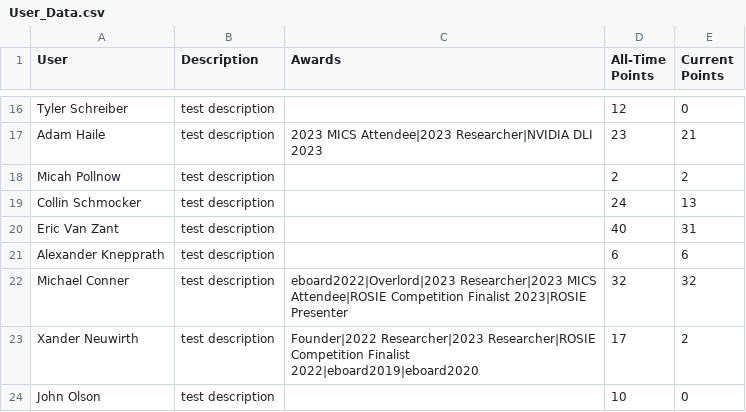
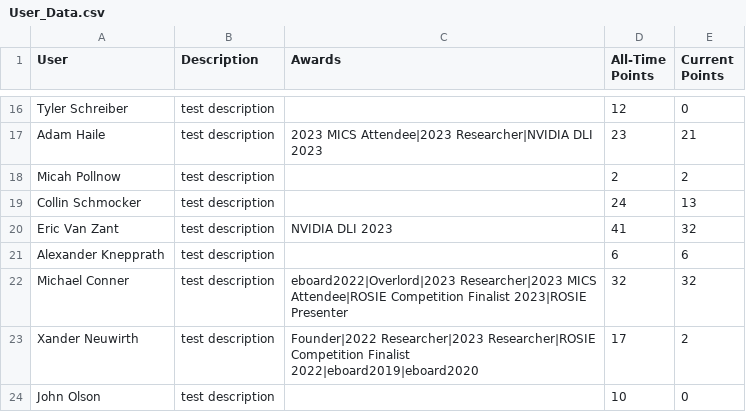
Before and after one commit to grallucas/maic, a CSV file: data/User_Data.csv, drawn as a sheet; only a part is shown, gaps mark what is left out.

Commit message:
eric DLI point

```diff
--- a/data/User_Data.csv
+++ b/data/User_Data.csv
@@ -19,3 +19,3 @@ Micah Pollnow,test description,,2,2
 Collin Schmocker,test description,,24,13
-Eric Van Zant,test description,,40,31
+Eric Van Zant,test description,NVIDIA DLI 2023,41,32
 Alexander Knepprath,test description,,6,6
```
